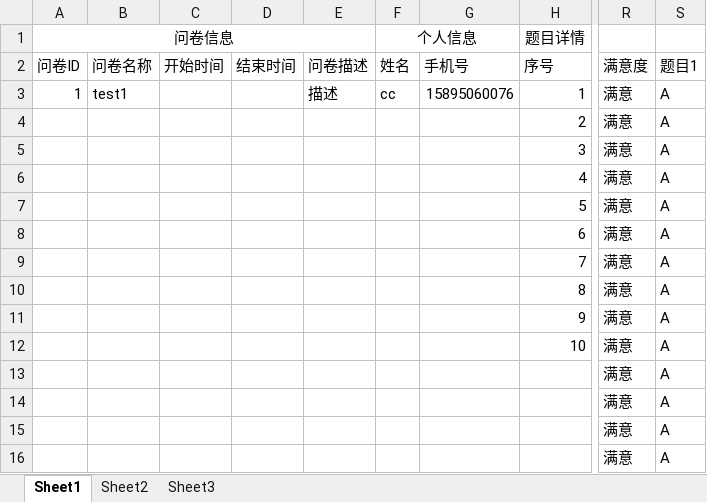
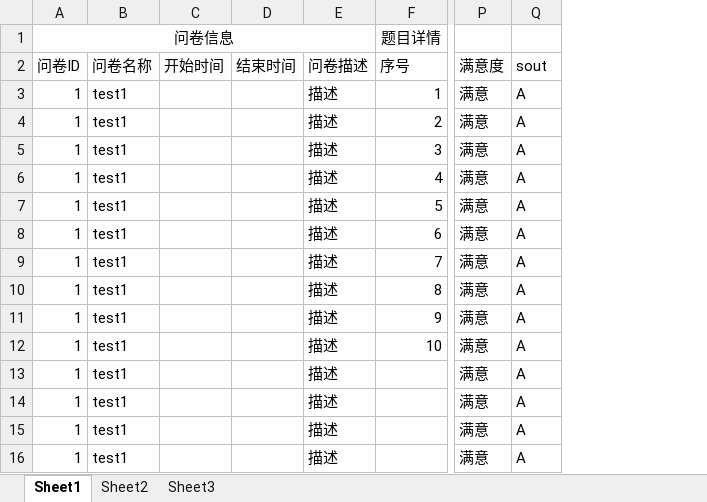
Before and after one commit to fengyelinc/Template, an Excel workbook: src/main/resources/测试.xlsx, sheet Sheet1, drawn as a sheet; only a part is shown, gaps mark what is left out; values as stored, in another font and other column widths than the file's, no borders; removed rows and columns are numbered as before the commit, all else as after; the diff names each change by its address in the sheet, - before the commit and + after, or states it on an @@ line.

```diff
--- a/src/main/resources/测试.xlsx (sheet Sheet1)
+++ b/src/main/resources/测试.xlsx (sheet Sheet1)
-column F (姓名), row 1: 个人信息; row 3: cc
-column G (手机号), row 3: 15895060076
-Q2: 题目1
+Q2: sout
-A4:A16 (问卷ID): (empty)
+A4:A16 (问卷ID): 1
-B4:B16 (问卷名称): (empty)
+B4:B16 (问卷名称): test1
-E4:E16 (问卷描述): (empty)
+E4:E16 (问卷描述): 描述
```
Also changed, not shown: sheet Sheet3, sheet Sheet2, 5 other files.
